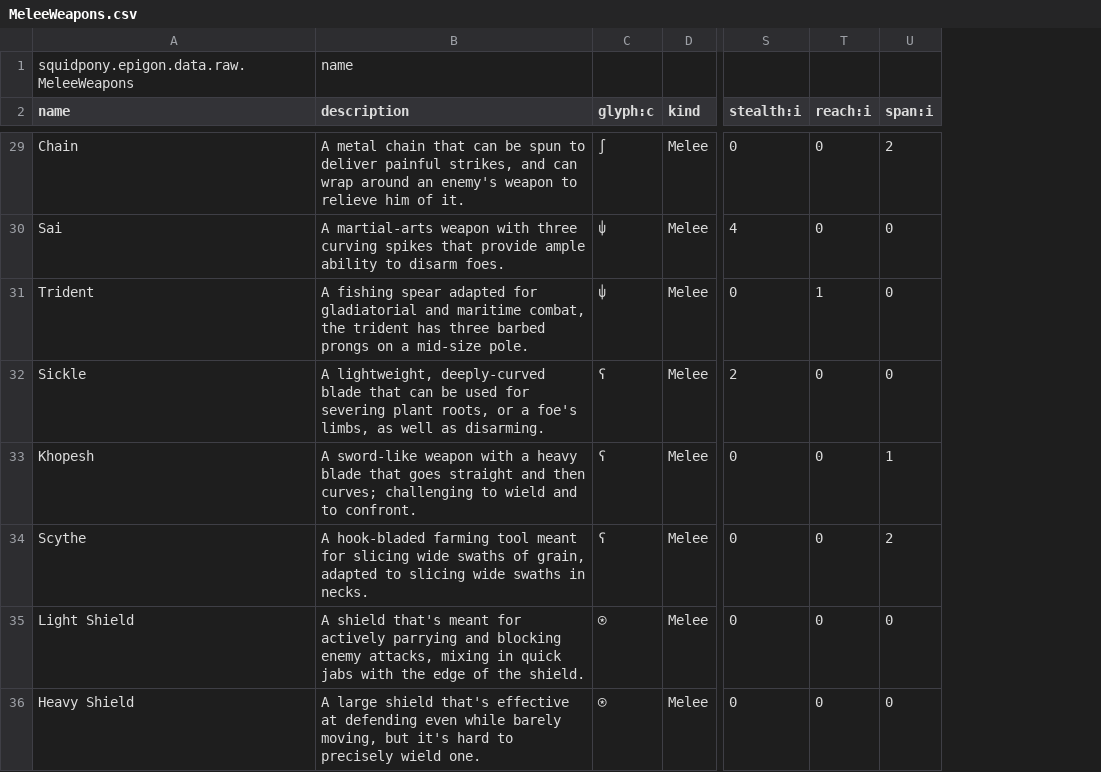
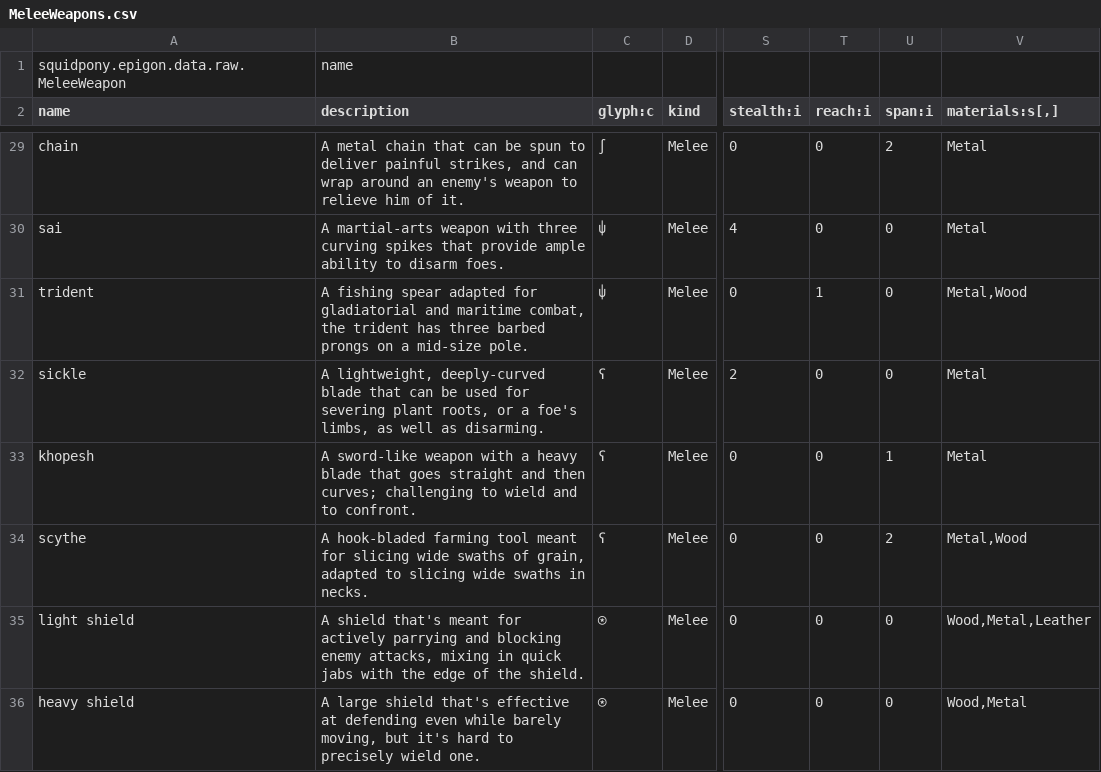
Before and after one commit to yellowstonegames/Epigon, a CSV file: TabLab Combat Data/MeleeWeapons.csv, drawn as a sheet; only a part is shown, gaps mark what is left out; the diff covers the shown part only; the diff names each change by its address in the sheet, - before the commit and + after, or states it on an @@ line.

```diff
--- a/TabLab Combat Data/MeleeWeapons.csv
+++ b/TabLab Combat Data/MeleeWeapons.csv
+column V (materials:s[,]), rows 29-36: Metal | Metal | Metal,Wood | Metal | Metal | Metal,Wood | Wood,Metal,Leather | Wood,Metal
-A1 (name): squidpony.epigon.data.raw.MeleeWeapons
+A1 (name): squidpony.epigon.data.raw.MeleeWeapon
-A29 (name): Chain
+A29 (name): chain
-A30 (name): Sai
+A30 (name): sai
-A31 (name): Trident
+A31 (name): trident
-A32 (name): Sickle
+A32 (name): sickle
-A33 (name): Khopesh
+A33 (name): khopesh
-A34 (name): Scythe
+A34 (name): scythe
-A35 (name): Light Shield
+A35 (name): light shield
-A36 (name): Heavy Shield
+A36 (name): heavy shield
```
Also changed, not shown: 28 edited cells elsewhere in this file, TabLab Combat Data/ImplementWeapons.csv, TabLab Combat Data/RangedWeapons.csv, 14 other files.
